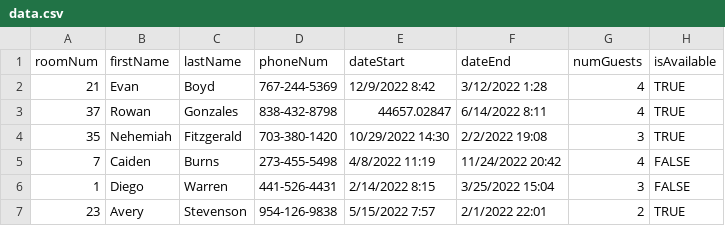
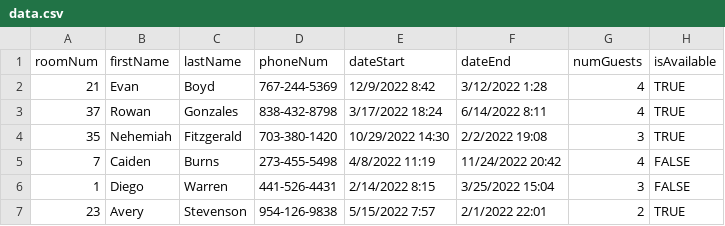
Before and after one commit to whdqh1550/JEMM, a CSV file: src/data.csv, drawn as a sheet; only a part is shown.

```diff
--- a/src/data.csv
+++ b/src/data.csv
@@ -2,3 +2,3 @@ roomNum,firstName,lastName,phoneNum,dateStart,dateEnd,numGuests,isAvailable
 21,Evan,Boyd,767-244-5369,12/9/2022 8:42,3/12/2022 1:28,4,TRUE
-37,Rowan,Gonzales,838-432-8798,44657.02847,6/14/2022 8:11,4,TRUE
+37,Rowan,Gonzales,838-432-8798,3/17/2022 18:24,6/14/2022 8:11,4,TRUE
 35,Nehemiah,Fitzgerald,703-380-1420,10/29/2022 14:30,2/2/2022 19:08,3,TRUE
```
Also changed, not shown: 6 other files.
